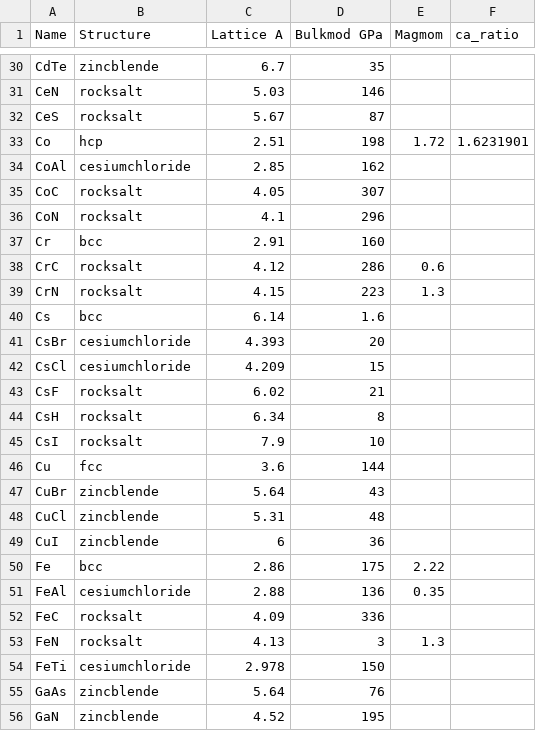
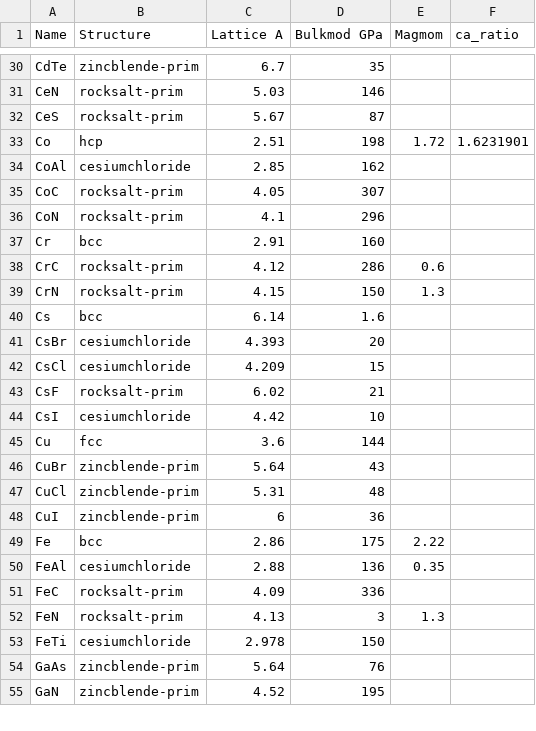
Before and after one commit to kris-brown/functionals, a CSV file: data/initialguess.csv, drawn as a sheet; only a part is shown, gaps mark what is left out; removed rows and columns are numbered as before the commit, all else as after; the diff covers the shown part only; the diff names each change by its address in the sheet, - before the commit and + after, or states it on an @@ line.

```diff
--- a/data/initialguess.csv
+++ b/data/initialguess.csv
-B30 (Structure): zincblende
+B30 (Structure): zincblende-prim
-B31:B32 (Structure): rocksalt
+B31:B32 (Structure): rocksalt-prim
-B35:B36 (Structure): rocksalt
+B35:B36 (Structure): rocksalt-prim
-B38:B39 (Structure): rocksalt
+B38:B39 (Structure): rocksalt-prim
-D39 (Bulkmod GPa): 223
+D39 (Bulkmod GPa): 150
-B43 (Structure): rocksalt
+B43 (Structure): rocksalt-prim
-row 44: CsH | rocksalt | 6.34 | 8
-B44 (Structure): rocksalt
+B44 (Structure): cesiumchloride
-C44 (Lattice A): 7.9
+C44 (Lattice A): 4.42
-B46:B48 (Structure): zincblende
+B46:B48 (Structure): zincblende-prim
-B51:B52 (Structure): rocksalt
+B51:B52 (Structure): rocksalt-prim
-B54:B55 (Structure): zincblende
+B54:B55 (Structure): zincblende-prim
```
Also changed, not shown: 102 edited cells elsewhere in this file, data/expt.csv, data/scheff.csv, 23 other files.
